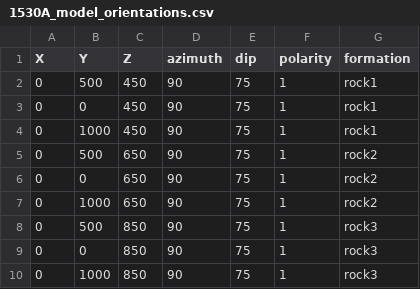
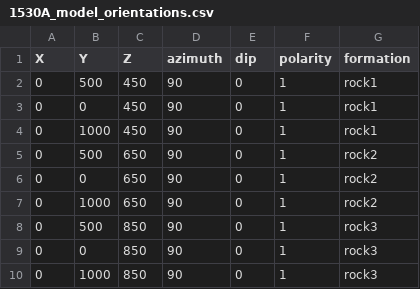
Before and after one commit to FisPrObXu/Brothers_Volc_NJUCYF, a CSV file: data_file/1530A/1530A_model_orientations.csv, drawn as a sheet.

Commit message:
Update 1530A_model_orientations.csv

```diff
--- a/data_file/1530A/1530A_model_orientations.csv
+++ b/data_file/1530A/1530A_model_orientations.csv
@@ -1,10 +1,10 @@
 X,Y,Z,azimuth,dip,polarity,formation
-0,500,450,90,75,1,rock1
-0,0,450,90,75,1,rock1
-0,1000,450,90,75,1,rock1
-0,500,650,90,75,1,rock2
-0,0,650,90,75,1,rock2
-0,1000,650,90,75,1,rock2
-0,500,850,90,75,1,rock3
-0,0,850,90,75,1,rock3
-0,1000,850,90,75,1,rock3
+0,500,450,90,0,1,rock1
+0,0,450,90,0,1,rock1
+0,1000,450,90,0,1,rock1
+0,500,650,90,0,1,rock2
+0,0,650,90,0,1,rock2
+0,1000,650,90,0,1,rock2
+0,500,850,90,0,1,rock3
+0,0,850,90,0,1,rock3
+0,1000,850,90,0,1,rock3
```
